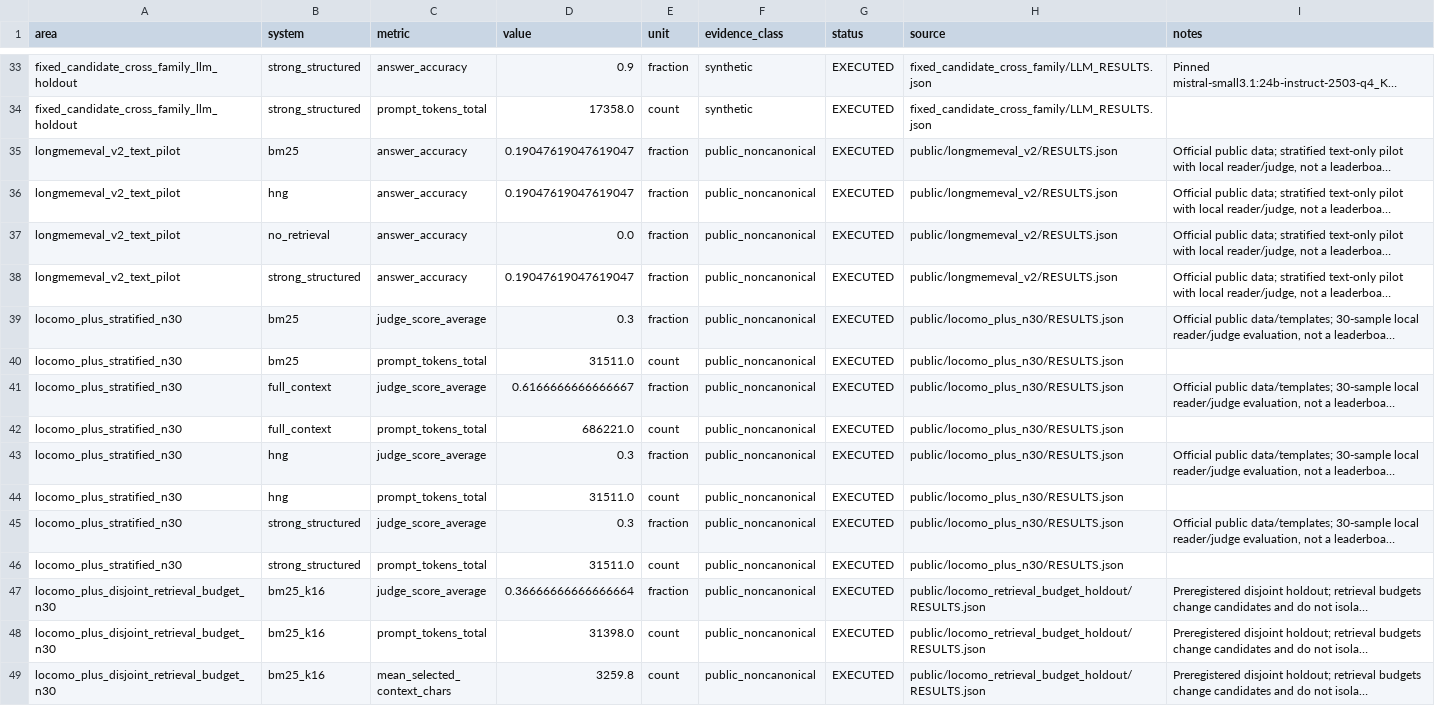
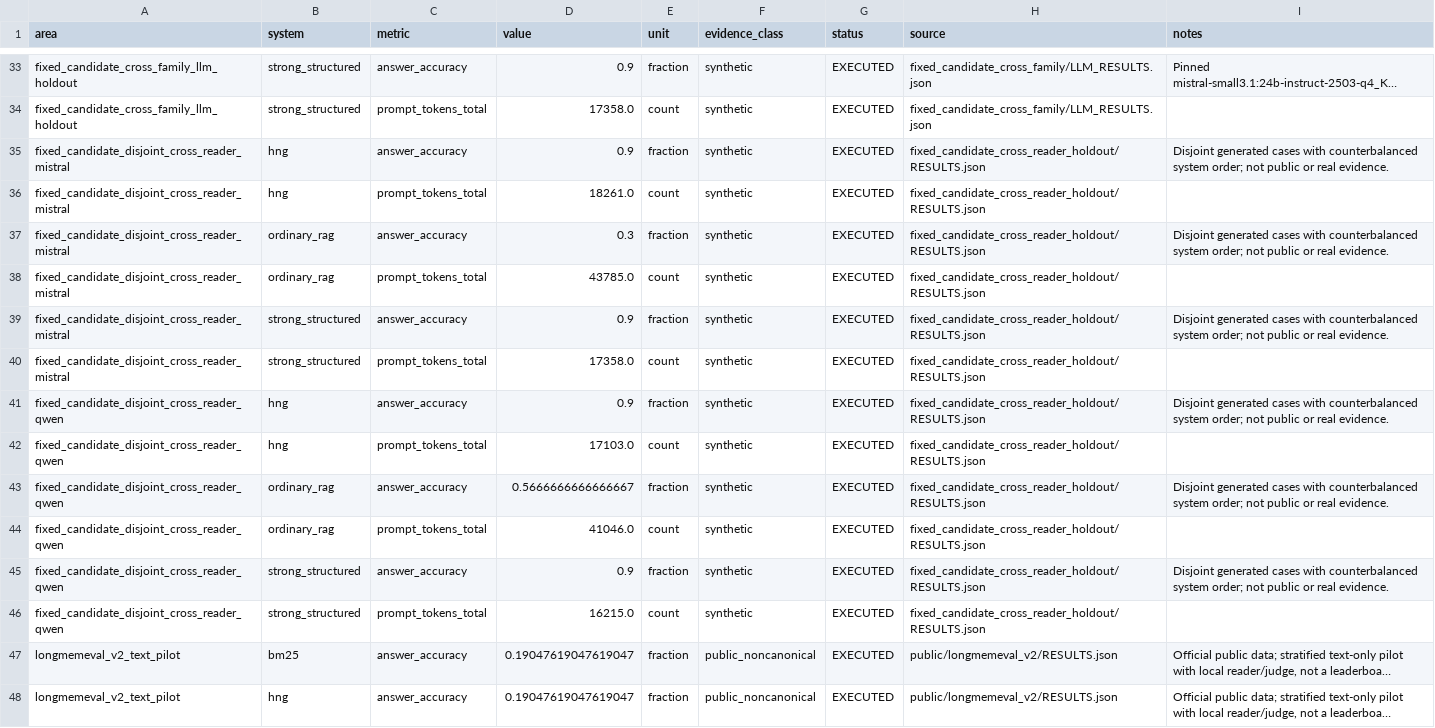
Before and after one commit to Yoder23/hng-memory, a CSV file: breakthrough_eval/RESULTS.csv, drawn as a sheet; only a part is shown, gaps mark what is left out; the shorter side is filled out with more unchanged rows; long unchanged cells end in …; the diff names each change by its address in the sheet, - before the commit and + after, or states it on an @@ line.

Commit message:
Record disjoint two-reader holdout result

```diff
--- a/breakthrough_eval/RESULTS.csv
+++ b/breakthrough_eval/RESULTS.csv
+row 35: fixed_candidate_disjoint_cross_reader_mistral | hng | answer_accuracy | 0.9 | fraction | synthetic | EXECUTED | fixed_candidate_cross_reader_holdout/RESULTS.json | Disjoint generated cases with counterbalanced system order; not public or real evidence.
+row 36: fixed_candidate_disjoint_cross_reader_mistral | hng | prompt_tokens_total | 18261.0 | count | synthetic | EXECUTED | fixed_candidate_cross_reader_holdout/RESULTS.json
+row 37: fixed_candidate_disjoint_cross_reader_mistral | ordinary_rag | answer_accuracy | 0.3 | fraction | synthetic | EXECUTED | fixed_candidate_cross_reader_holdout/RESULTS.json | Disjoint generated cases with counterbalanced system order; not public or real evidence.
+row 38: fixed_candidate_disjoint_cross_reader_mistral | ordinary_rag | prompt_tokens_total | 43785.0 | count | synthetic | EXECUTED | fixed_candidate_cross_reader_holdout/RESULTS.json
+row 39: fixed_candidate_disjoint_cross_reader_mistral | strong_structured | answer_accuracy | 0.9 | fraction | synthetic | EXECUTED | fixed_candidate_cross_reader_holdout/RESULTS.json | Disjoint generated cases with counterbalanced system order; not public or real evidence.
+row 40: fixed_candidate_disjoint_cross_reader_mistral | strong_structured | prompt_tokens_total | 17358.0 | count | synthetic | EXECUTED | fixed_candidate_cross_reader_holdout/RESULTS.json
+row 41: fixed_candidate_disjoint_cross_reader_qwen | hng | answer_accuracy | 0.9 | fraction | synthetic | EXECUTED | fixed_candidate_cross_reader_holdout/RESULTS.json | Disjoint generated cases with counterbalanced system order; not public or real evidence.
+row 42: fixed_candidate_disjoint_cross_reader_qwen | hng | prompt_tokens_total | 17103.0 | count | synthetic | EXECUTED | fixed_candidate_cross_reader_holdout/RESULTS.json
+row 43: fixed_candidate_disjoint_cross_reader_qwen | ordinary_rag | answer_accuracy | 0.5666666666666667 | fraction | synthetic | EXECUTED | fixed_candidate_cross_reader_holdout/RESULTS.json | Disjoint generated cases with counterbalanced system order; not public or real evidence.
+row 44: fixed_candidate_disjoint_cross_reader_qwen | ordinary_rag | prompt_tokens_total | 41046.0 | count | synthetic | EXECUTED | fixed_candidate_cross_reader_holdout/RESULTS.json
+row 45: fixed_candidate_disjoint_cross_reader_qwen | strong_structured | answer_accuracy | 0.9 | fraction | synthetic | EXECUTED | fixed_candidate_cross_reader_holdout/RESULTS.json | Disjoint generated cases with counterbalanced system order; not public or real evidence.
+row 46: fixed_candidate_disjoint_cross_reader_qwen | strong_structured | prompt_tokens_total | 16215.0 | count | synthetic | EXECUTED | fixed_candidate_cross_reader_holdout/RESULTS.json
```
Also changed, not shown: 18 other files.
